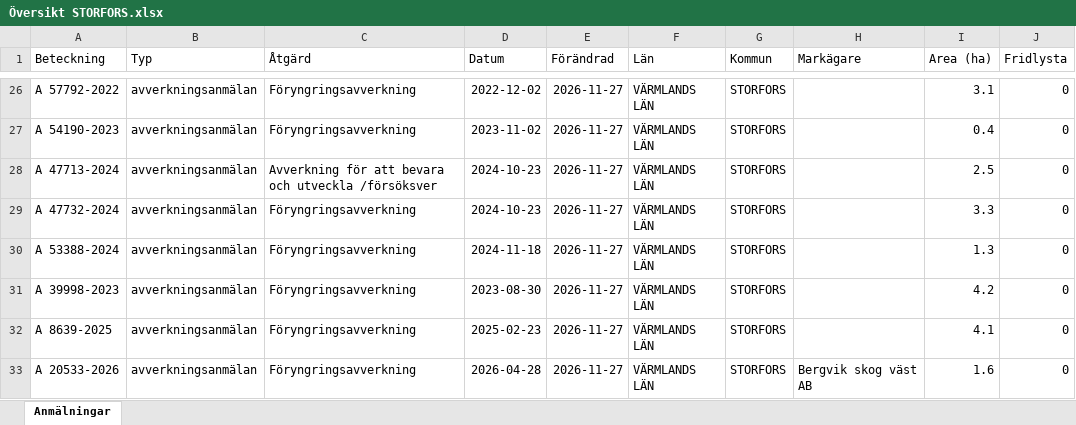
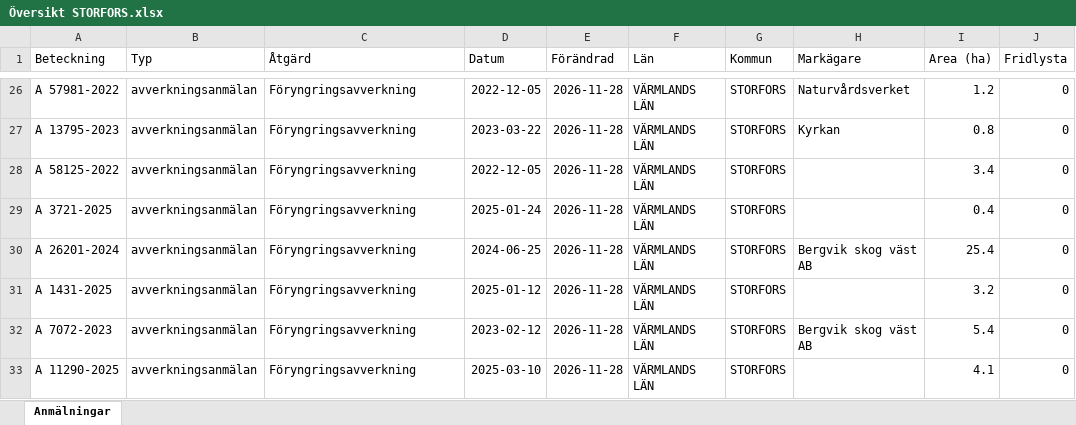
Before and after one commit to klasma/Logging_1760, an Excel workbook: Översikt STORFORS.xlsx, sheet Anmälningar, drawn as a sheet; only a part is shown, gaps mark what is left out; values as stored, in another font and other column widths than the file's, no borders; the diff covers the shown part only; the diff names each change by its address in the sheet, - before the commit and + after, or states it on an @@ line.

```diff
--- a/Översikt STORFORS.xlsx (sheet Anmälningar)
+++ b/Översikt STORFORS.xlsx (sheet Anmälningar)
-A26 (Beteckning): A 57792-2022
+A26 (Beteckning): A 57981-2022
-D26 (Datum): 2022-12-02
+D26 (Datum): 2022-12-05
-E26:E33 (Förändrad): 2026-11-27
+E26:E33 (Förändrad): 2026-11-28
-H26 (Markägare): (empty)
+H26 (Markägare): Naturvårdsverket
-I26 (Area (ha)): 3.1
+I26 (Area (ha)): 1.2
-A27 (Beteckning): A 54190-2023
+A27 (Beteckning): A 13795-2023
-D27 (Datum): 2023-11-02
+D27 (Datum): 2023-03-22
-H27 (Markägare): (empty)
+H27 (Markägare): Kyrkan
-I27 (Area (ha)): 0.4
+I27 (Area (ha)): 0.8
-A28 (Beteckning): A 47713-2024
+A28 (Beteckning): A 58125-2022
-C28 (Åtgärd): Avverkning för att bevara och utveckla /försöksver
+C28 (Åtgärd): Föryngringsavverkning
-D28 (Datum): 2024-10-23
+D28 (Datum): 2022-12-05
-I28 (Area (ha)): 2.5
+I28 (Area (ha)): 3.4
-A29 (Beteckning): A 47732-2024
+A29 (Beteckning): A 3721-2025
-D29 (Datum): 2024-10-23
+D29 (Datum): 2025-01-24
-I29 (Area (ha)): 3.3
+I29 (Area (ha)): 0.4
-A30 (Beteckning): A 53388-2024
+A30 (Beteckning): A 26201-2024
-D30 (Datum): 2024-11-18
+D30 (Datum): 2024-06-25
-H30 (Markägare): (empty)
+H30 (Markägare): Bergvik skog väst AB
-I30 (Area (ha)): 1.3
+I30 (Area (ha)): 25.4
-A31 (Beteckning): A 39998-2023
+A31 (Beteckning): A 1431-2025
-D31 (Datum): 2023-08-30
+D31 (Datum): 2025-01-12
-I31 (Area (ha)): 4.2
+I31 (Area (ha)): 3.2
-A32 (Beteckning): A 8639-2025
+A32 (Beteckning): A 7072-2023
-D32 (Datum): 2025-02-23
+D32 (Datum): 2023-02-12
-H32 (Markägare): (empty)
+H32 (Markägare): Bergvik skog väst AB
-I32 (Area (ha)): 4.1
+I32 (Area (ha)): 5.4
-A33 (Beteckning): A 20533-2026
+A33 (Beteckning): A 11290-2025
-D33 (Datum): 2026-04-28
+D33 (Datum): 2025-03-10
-H33 (Markägare): Bergvik skog väst AB
+H33 (Markägare): (empty)
-I33 (Area (ha)): 1.6
+I33 (Area (ha)): 4.1
```
Also changed, not shown: 772 edited cells elsewhere in this sheet, artfynd/A 13636-2024 artfynd.xlsx, artfynd/A 21111-2025 artfynd.xlsx, 53 other files.
